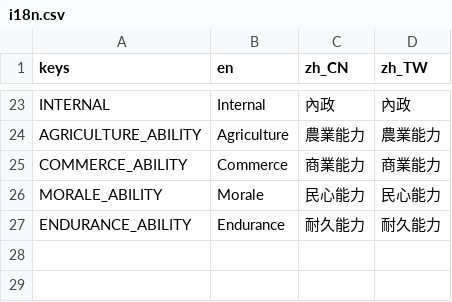
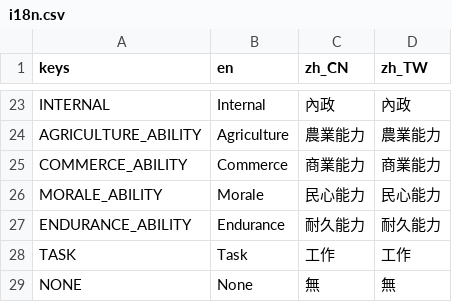
Before and after one commit to luiges90/ZHSAN3, a CSV file: i18n/i18n.csv, drawn as a sheet; only a part is shown, gaps mark what is left out.

```diff
--- a/i18n/i18n.csv
+++ b/i18n/i18n.csv
@@ -27 +27,3 @@ MORALE_ABILITY,Morale,民心能力,民心能力
 ENDURANCE_ABILITY,Endurance,耐久能力,耐久能力
+TASK,Task,工作,工作
+NONE,None,無,無
```
Also changed, not shown: 8 other files.
